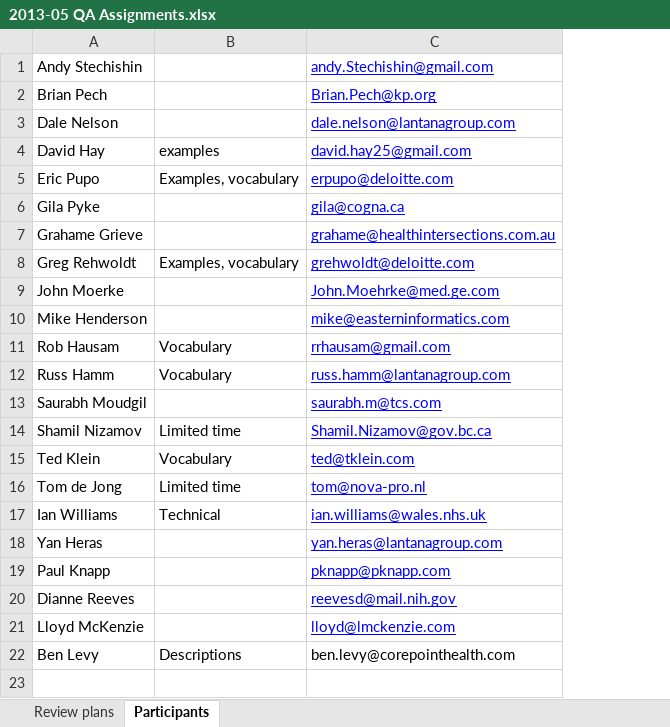
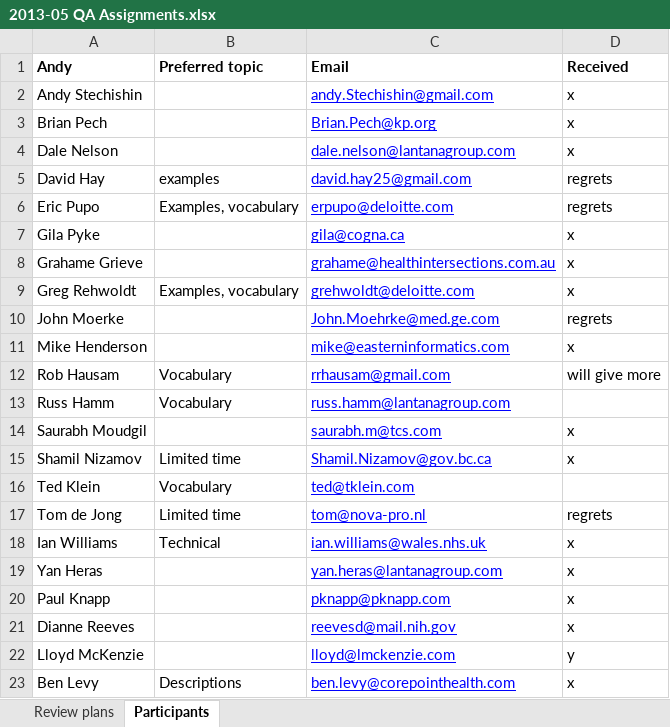
Before and after one commit to vista-novo/fhir, an Excel workbook: documents/governance/FMG/2013-05 QA Assignments.xlsx, sheet Participants, drawn as a sheet; values as stored, in another font and other column widths than the file's, no borders; addresses are those after the commit; the diff names each change by its address in the sheet, - before the commit and + after, or states it on an @@ line.

```diff
--- a/documents/governance/FMG/2013-05 QA Assignments.xlsx (sheet Participants)
+++ b/documents/governance/FMG/2013-05 QA Assignments.xlsx (sheet Participants)
+column D, rows 2-23: x | x | x | regrets | regrets | x | x | x | regrets | x | will give more |  | x | x |  | regrets | x | x | x | x | y | x
+row 1: Andy | Preferred topic | Email | Received
@@ C23 underline: off → on, text colour: black → #0000FF @@
```
Also changed, not shown: documents/governance/FMG/FMG Tracking Sheet.xlsx.
